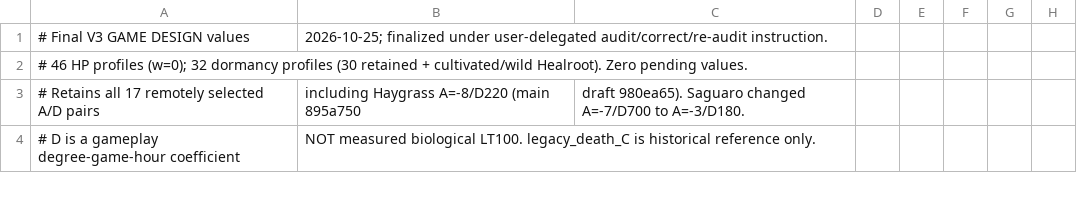
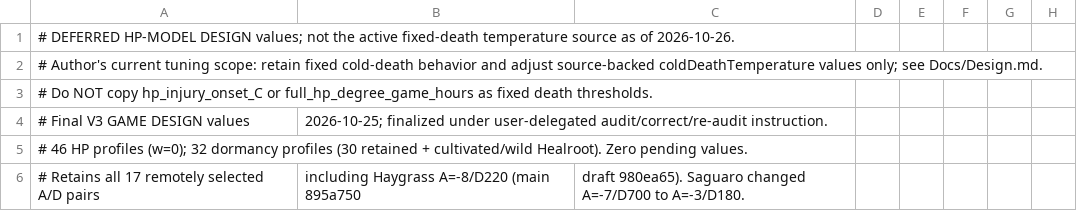
Before and after one commit to sucRo-RimWorld/RimWorld-Crop-Cold-Tolerance-Overhaul, a CSV file: Docs/ColdDamageHpV3Candidates.csv, drawn as a sheet; only a part is shown; the shorter side is filled out with more unchanged rows.

Commit message:
Pause HP-model cutover; restrict CCTO tuning to existing fixed death temperatures (#68)
* docs(ccto): restrict current work to evidenced fixed death-temperature values

* docs(ccto): restrict current work to evidenced fixed death-temperature values

* docs(ccto): restrict current work to evidenced fixed death-temperature values

* docs(ccto): restrict current work to evidenced fixed death-temperature values

* docs(ccto): restrict current work to evidenced fixed death-temperature values

```diff
--- a/Docs/ColdDamageHpV3Candidates.csv
+++ b/Docs/ColdDamageHpV3Candidates.csv
@@ -1 +1,4 @@
+# DEFERRED HP-MODEL DESIGN values; not the active fixed-death temperature source as of 2026-10-26.
+# Author's current tuning scope: retain fixed cold-death behavior and adjust source-backed coldDeathTemperature values only; see Docs/Design.md.
+# Do NOT copy hp_injury_onset_C or full_hp_degree_game_hours as fixed death thresholds.
 # Final V3 GAME DESIGN values, 2026-10-25; finalized under user-delegated audit/correct/re-audit instruction.
```
Also changed, not shown: 4 other files.
